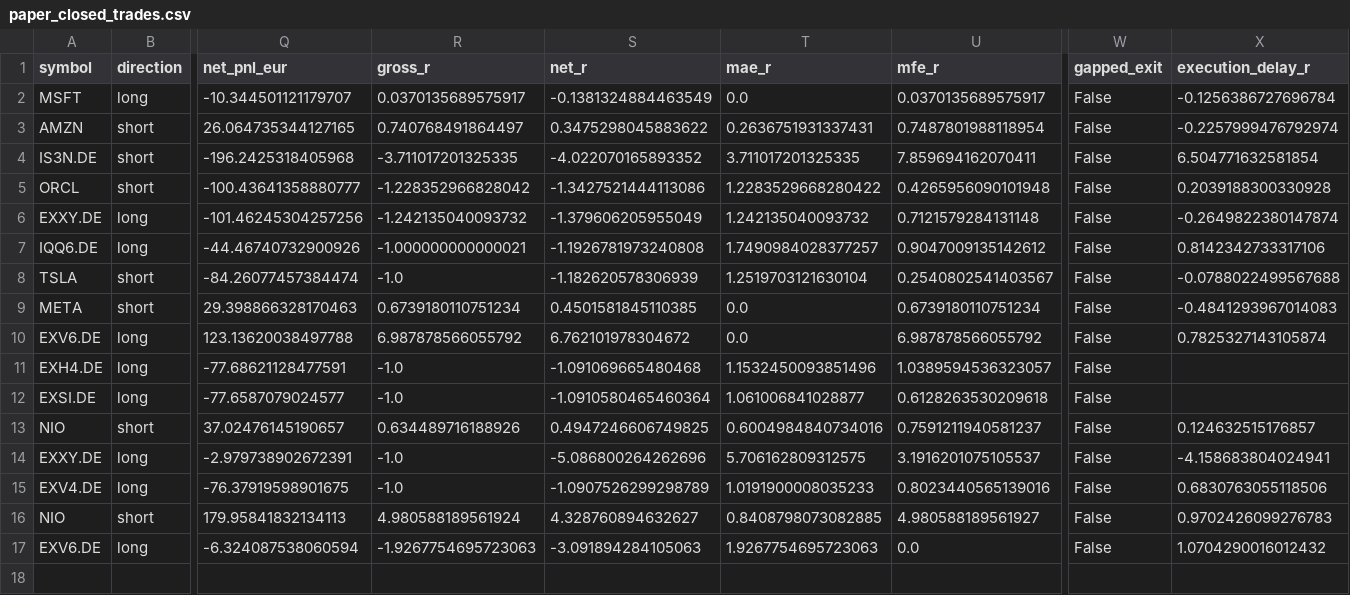
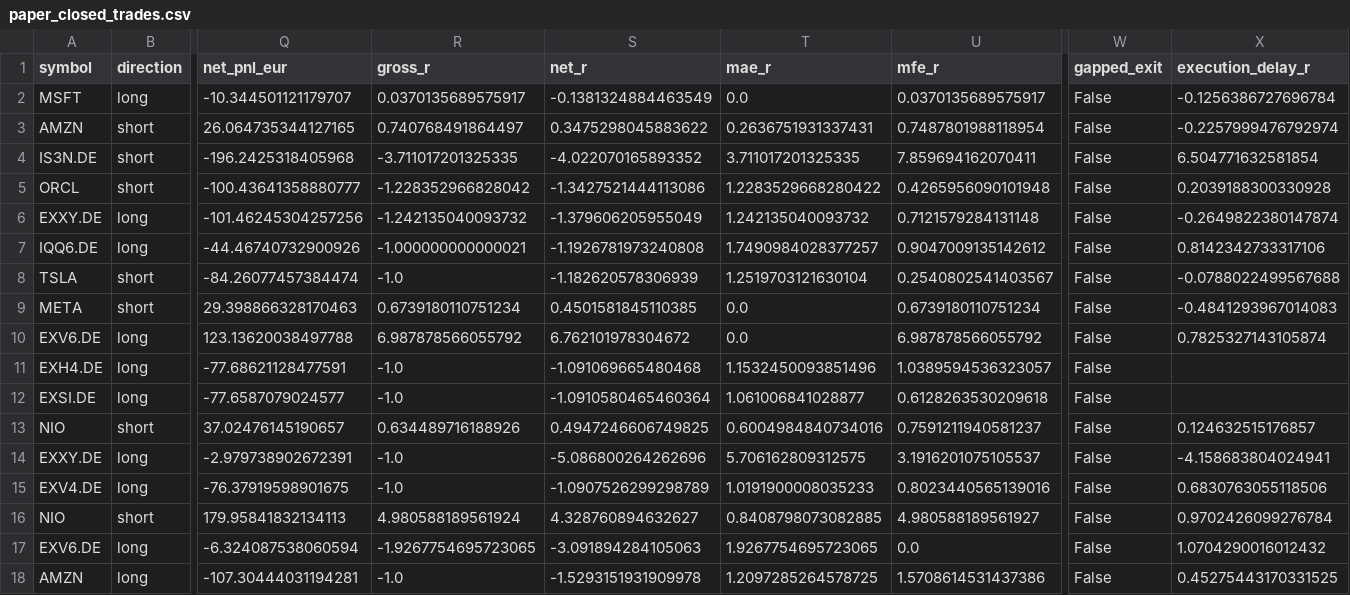
Before and after one commit to rafamarino04/portfolio-manager, a CSV file: data/paper_closed_trades.csv, drawn as a sheet; only a part is shown, gaps mark what is left out; rows hold the shown columns only; the diff names each change by its address in the sheet, - before the commit and + after, or states it on an @@ line.

```diff
--- a/data/paper_closed_trades.csv
+++ b/data/paper_closed_trades.csv
-X16 (execution_delay_r): 0.9702426099276783
+X16 (execution_delay_r): 0.9702426099276784
-R17 (gross_r): -1.9267754695723063
+R17 (gross_r): -1.9267754695723065
-T17 (mae_r): 1.9267754695723063
+T17 (mae_r): 1.9267754695723065
+row 18: AMZN | long | -107.30444031194281 | -1.0 | -1.5293151931909978 | 1.2097285264578725 | 1.5708614531437386 | False | 0.45275443170331525
```
Also changed, not shown: data/paper_open_positions.csv, 1 other file.
